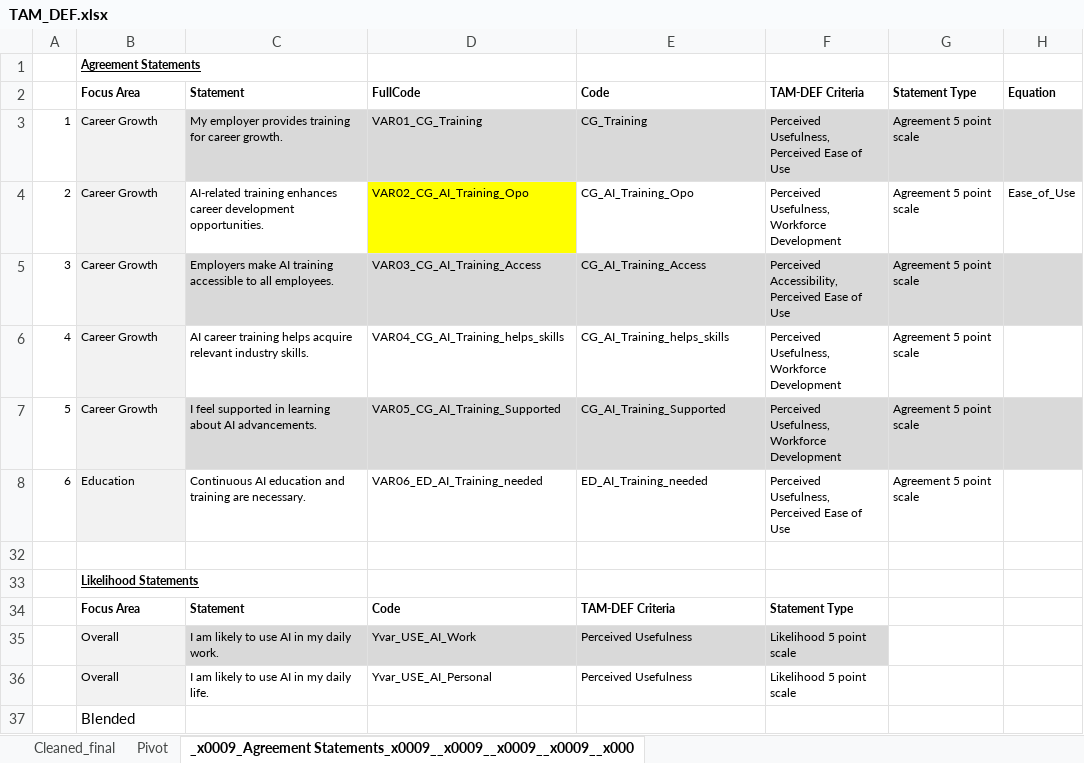
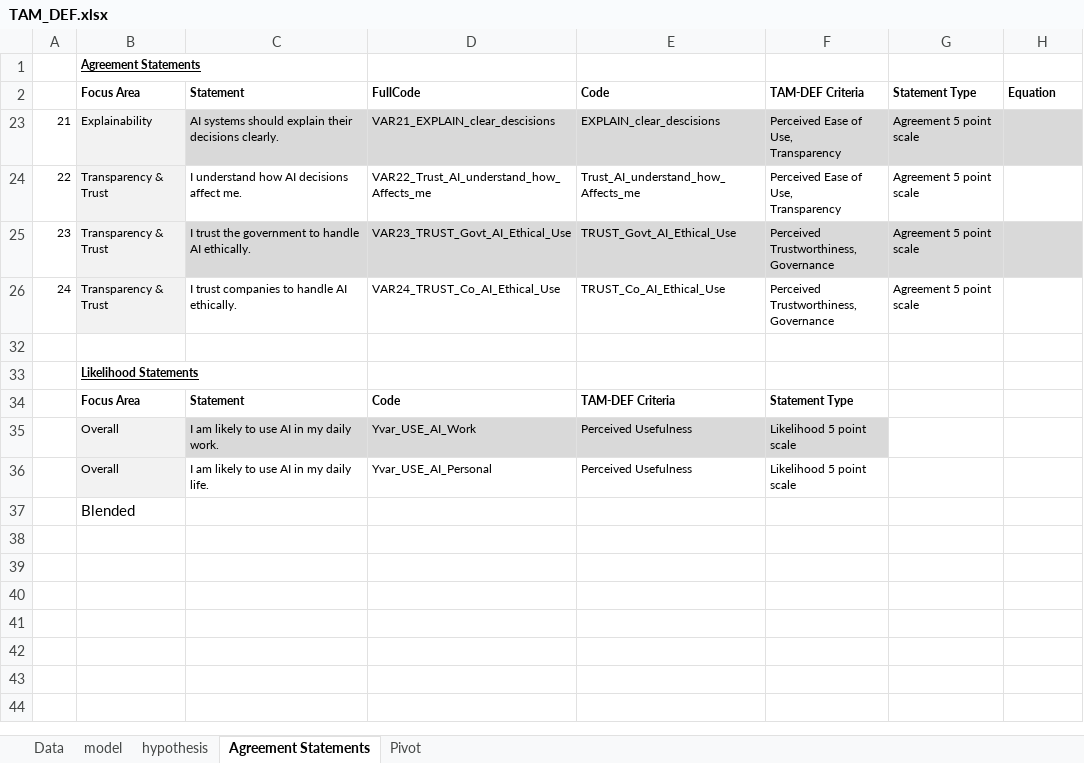
Before and after one commit to Dandata0101/mbs-structural-equation-modeling, an Excel workbook: 01-data/TAM_DEF.xlsx, sheet Agreement Statements, drawn as a sheet; values as stored, in another font and other column widths than the file's, no borders; table styles not drawn; removed rows and columns are numbered as before the commit, all else as after; ↵ is a line break in a cell; the diff names each change by its address in the sheet, - before the commit and + after, or states it on an @@ line.

```diff
--- a/01-data/TAM_DEF.xlsx (sheet Agreement Statements)
+++ b/01-data/TAM_DEF.xlsx (sheet Agreement Statements)
-sheet tab: Cleaned_final
+sheet tab: Data
-sheet tab: _x0009_Agreement Statements_x0009__x0009__x0009__x0009__x000
+sheet tab: Agreement Statements
+sheet tab: model
+sheet tab: hypothesis
@@ sheet tab order changed: Data | model | hypothesis | Agreement Statements | Pivot @@
@@ row 3 hidden: 1 | Career Growth | My employer provides training for career growth. | VAR01_CG_Training | CG_Training | Perceived Usefulness, ↵ Perceived Ease of Use | Agreement 5 point scale @@
@@ row 4 hidden: 2 | Career Growth | AI-related training enhances career development opportunities. | VAR02_CG_AI_Training_Opo | CG_AI_Training_Opo | Perceived Usefulness, ↵ Workforce Development | Agreement 5 point scale | Ease_of_Use @@
@@ row 5 hidden: 3 | Career Growth | Employers make AI training accessible to all employees. | VAR03_CG_AI_Training_Access | CG_AI_Training_Access | Perceived Accessibility, ↵ Perceived Ease of Use | Agreement 5 point scale @@
@@ row 6 hidden: 4 | Career Growth | AI career training helps acquire relevant industry skills. | VAR04_CG_AI_Training_helps_skills | CG_AI_Training_helps_skills | Perceived Usefulness, ↵ Workforce Development | Agreement 5 point scale @@
@@ row 7 hidden: 5 | Career Growth | I feel supported in learning about AI advancements. | VAR05_CG_AI_Training_Supported | CG_AI_Training_Supported | Perceived Usefulness, ↵ Workforce Development | Agreement 5 point scale @@
@@ row 8 hidden: 6 | Education | Continuous AI education and training are necessary. | VAR06_ED_AI_Training_needed | ED_AI_Training_needed | Perceived Usefulness, ↵ Perceived Ease of Use | Agreement 5 point scale @@
@@ row 23 unhidden: 21 | Explainability | AI systems should explain their decisions clearly. | VAR21_EXPLAIN_clear_descisions | EXPLAIN_clear_descisions | Perceived Ease of Use, ↵ Transparency | Agreement 5 point scale @@
@@ row 24 unhidden: 22 | Transparency & Trust | I understand how AI decisions affect me. | VAR22_Trust_AI_understand_how_Affects_me | Trust_AI_understand_how_Affects_me | Perceived Ease of Use, ↵ Transparency | Agreement 5 point scale @@
@@ row 25 unhidden: 23 | Transparency & Trust | I trust the government to handle AI ethically. | VAR23_TRUST_Govt_AI_Ethical_Use | TRUST_Govt_AI_Ethical_Use | Perceived Trustworthiness, ↵ Governance | Agreement 5 point scale @@
@@ row 26 unhidden: 24 | Transparency & Trust | I trust companies to handle AI ethically. | VAR24_TRUST_Co_AI_Ethical_Use | TRUST_Co_AI_Ethical_Use | Perceived Trustworthiness, ↵ Governance | Agreement 5 point scale @@
```
Also changed, not shown: 6 other files.
